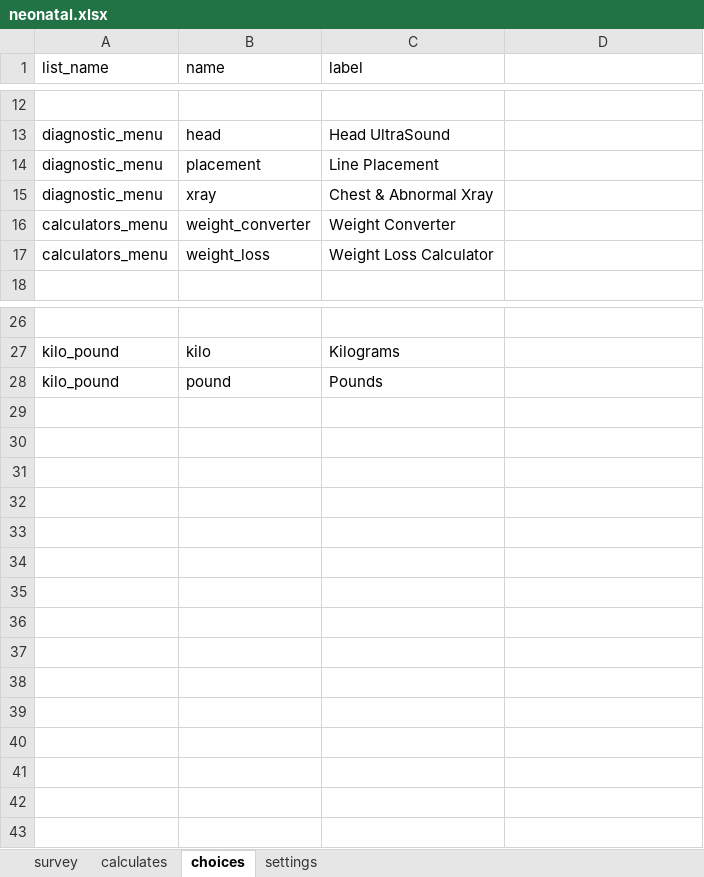
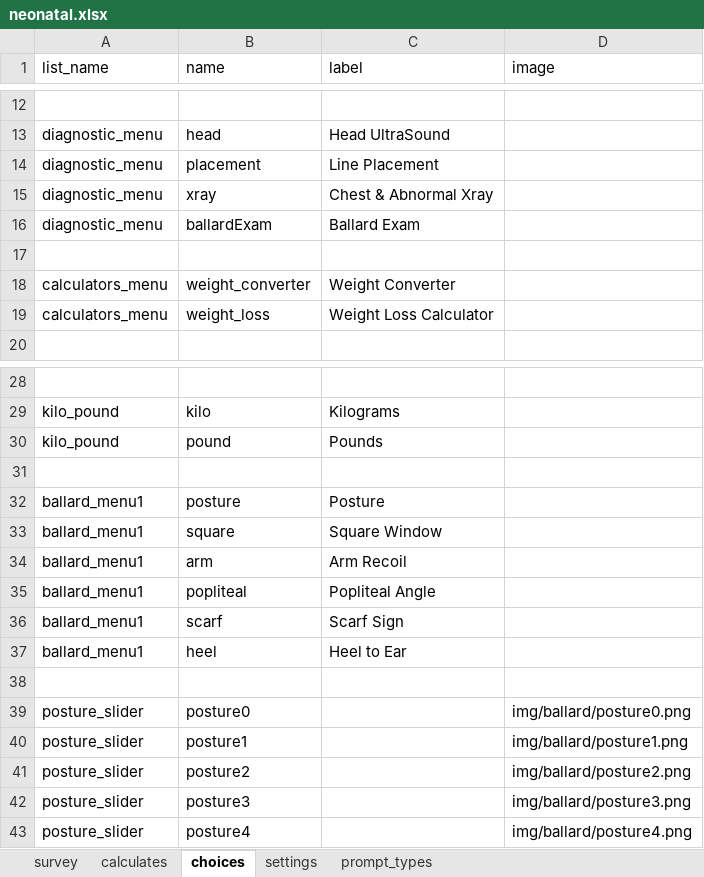
Before and after one commit to xiaoj/481web, an Excel workbook: opendatakit.collect2/form-files/neonatal/neonatal.xlsx, sheet choices, drawn as a sheet; only a part is shown, gaps mark what is left out; values as stored, in another font and other column widths than the file's, no borders; the diff names each change by its address in the sheet, - before the commit and + after, or states it on an @@ line.

Commit message:
Added a category to ballard exam. removed excel lock files

```diff
--- a/opendatakit.collect2/form-files/neonatal/neonatal.xlsx (sheet choices)
+++ b/opendatakit.collect2/form-files/neonatal/neonatal.xlsx (sheet choices)
+sheet tab: prompt_types
-D1: (empty)
+D1: image
+row 16: diagnostic_menu | ballardExam | Ballard Exam
+row 17: (empty)
+row 31: (empty)
+row 32: ballard_menu1 | posture | Posture
+row 33: ballard_menu1 | square | Square Window
+row 34: ballard_menu1 | arm | Arm Recoil
+row 35: ballard_menu1 | popliteal | Popliteal Angle
+row 36: ballard_menu1 | scarf | Scarf Sign
+row 37: ballard_menu1 | heel | Heel to Ear
+row 38: (empty)
+row 39: posture_slider | posture0 |  | img/ballard/posture0.png
+row 40: posture_slider | posture1 |  | img/ballard/posture1.png
+row 41: posture_slider | posture2 |  | img/ballard/posture2.png
+row 42: posture_slider | posture3 |  | img/ballard/posture3.png
+row 43: posture_slider | posture4 |  | img/ballard/posture4.png
```
Also changed, not shown: sheet survey, 3 other files.
